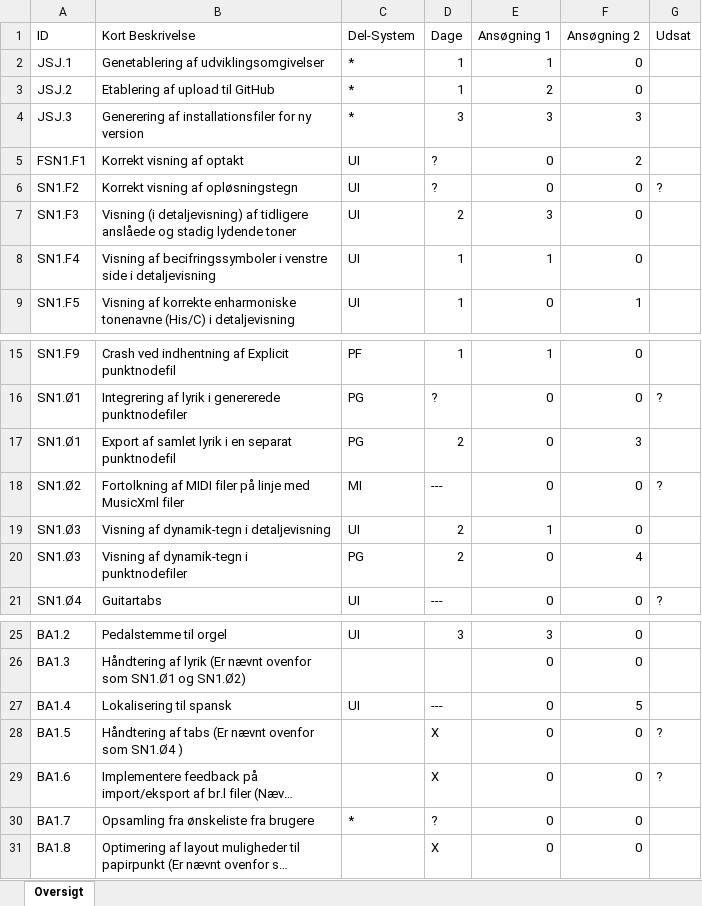
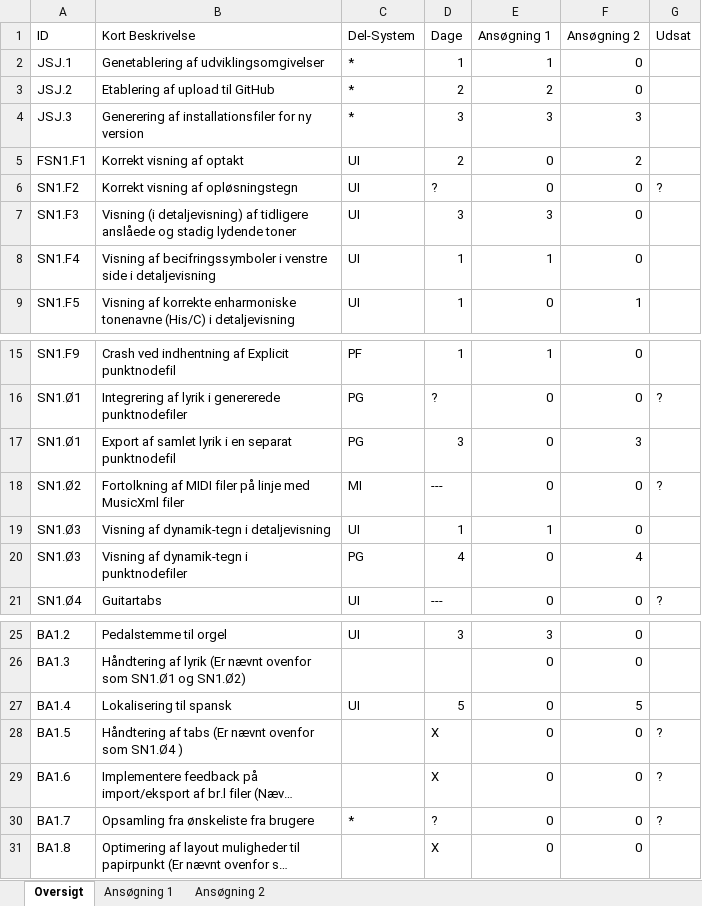
Before and after one commit to JensJensenPublic/IBOS-MusicXmlReader, an Excel workbook: Documentation/Materiale til brug ved fondsansøgninger/Version 6.0/Tidsestimater.2023.12.05.xlsx, sheet Oversigt, drawn as a sheet; only a part is shown, gaps mark what is left out; long unchanged cells end in …; values as stored, in another font and other column widths than the file's, no borders; the diff names each change by its address in the sheet, - before the commit and + after, or states it on an @@ line.

```diff
--- a/Documentation/Materiale til brug ved fondsansøgninger/Version 6.0/Tidsestimater.2023.12.05.xlsx (sheet Oversigt)
+++ b/Documentation/Materiale til brug ved fondsansøgninger/Version 6.0/Tidsestimater.2023.12.05.xlsx (sheet Oversigt)
+sheet tab: Ansøgning 1
+sheet tab: Ansøgning 2
-D3 (Dage): 1
+D3 (Dage): 2
-D5 (Dage): ?
+D5 (Dage): 2
-D7 (Dage): 2
+D7 (Dage): 3
-D17 (Dage): 2
+D17 (Dage): 3
-D19 (Dage): 2
+D19 (Dage): 1
-D20 (Dage): 2
+D20 (Dage): 4
-D27 (Dage): ---
+D27 (Dage): 5
-G30 (Udsat): (empty)
+G30 (Udsat): ?
```
Also changed, not shown: 1 other file.
